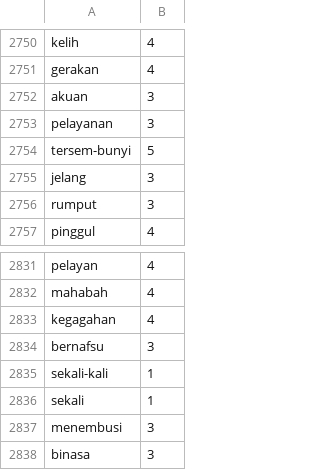
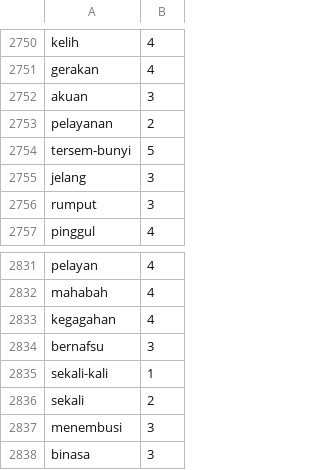
Before and after one commit to andreass7/project-analisis-sentiment, a CSV file: kamus/lexicon/lexicon_positive.csv, drawn as a sheet; only a part is shown, gaps mark what is left out.

```diff
--- a/kamus/lexicon/lexicon_positive.csv
+++ b/kamus/lexicon/lexicon_positive.csv
@@ -2752,3 +2752,3 @@ gerakan,4
 akuan,3
-pelayanan,3
+pelayanan,2
 tersem-bunyi,5
@@ -2835,3 +2835,3 @@ bernafsu,3
 sekali-kali,1
-sekali,1
+sekali,2
 menembusi,3
```
Also changed, not shown: kamus/lexicon/lexicon_negative.csv.
